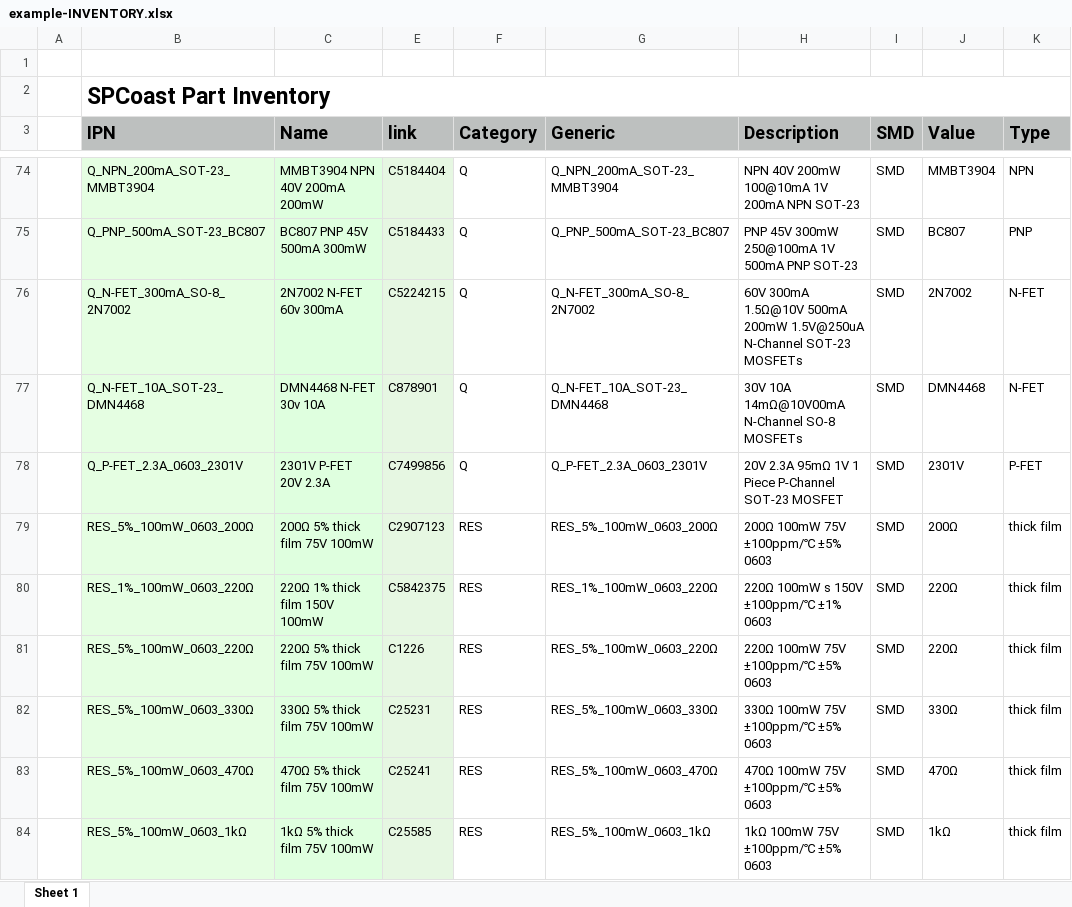
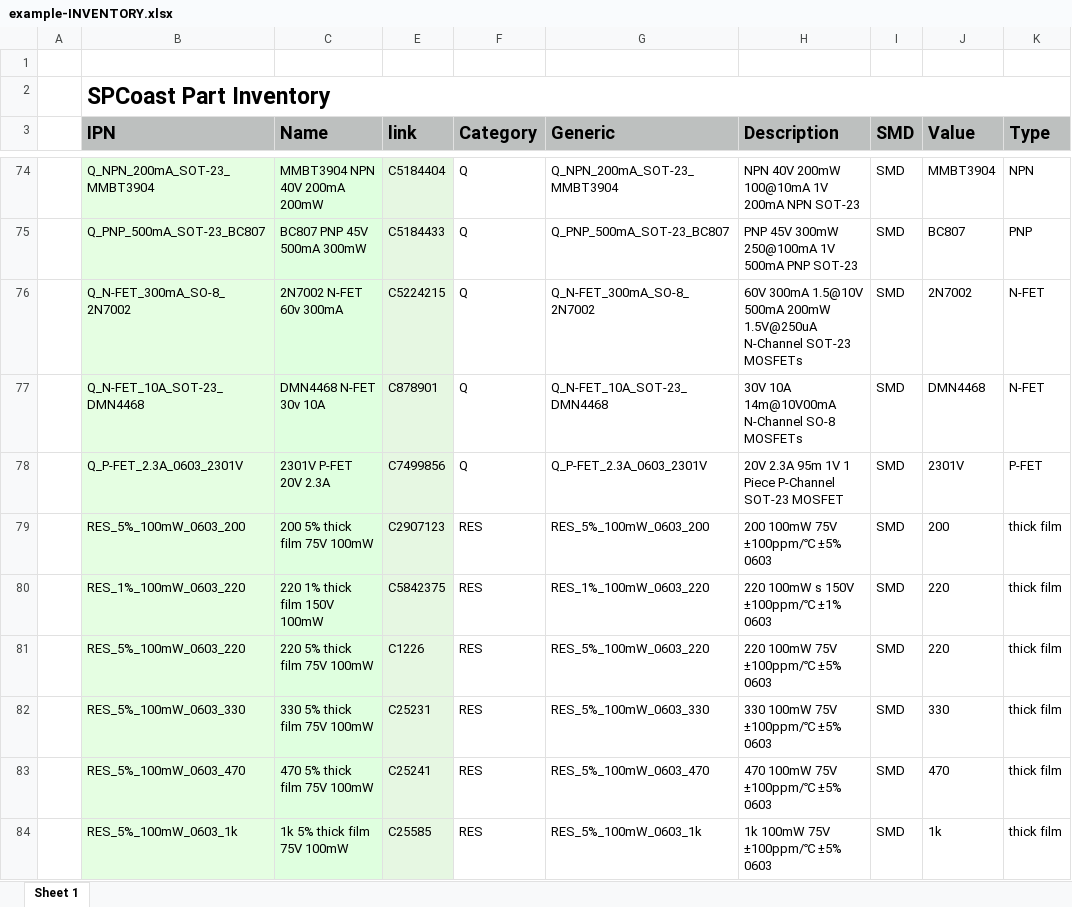
Before and after one commit to plocher/jBOM, an Excel workbook: examples/example-INVENTORY.xlsx, sheet Sheet 1, drawn as a sheet; only a part is shown, gaps mark what is left out; values as stored, in another font and other column widths than the file's, no borders; conditional formats not drawn; the diff covers the shown part only; the diff names each change by its address in the sheet, - before the commit and + after, or states it on an @@ line.

```diff
--- a/examples/example-INVENTORY.xlsx (sheet Sheet 1)
+++ b/examples/example-INVENTORY.xlsx (sheet Sheet 1)
-H76 (Description): 60V 300mA 1.5Ω@10V 500mA 200mW…
+H76 (Description): 60V 300mA 1.5@10V 500mA 200mW…
-H77 (Description): 30V 10A 14mΩ@10V00mA N-Channel SO-8 MOSFETs
+H77 (Description): 30V 10A 14m@10V00mA N-Channel SO-8 MOSFETs
-H78 (Description): 20V 2.3A 95mΩ 1V 1…
+H78 (Description): 20V 2.3A 95m 1V 1…
-B79 (IPN): RES_5%_100mW_0603_200Ω
+B79 (IPN): RES_5%_100mW_0603_200
-C79 (Name): 200Ω 5% thick film 75V 100mW
+C79 (Name): 200 5% thick film 75V 100mW
-G79 (Generic): RES_5%_100mW_0603_200Ω
+G79 (Generic): RES_5%_100mW_0603_200
-H79 (Description): 200Ω 100mW 75V ±100ppm/℃ ±5% 0603
+H79 (Description): 200 100mW 75V ±100ppm/℃ ±5% 0603
-J79 (Value): 200Ω
+J79 (Value): 200
-B80 (IPN): RES_1%_100mW_0603_220Ω
+B80 (IPN): RES_1%_100mW_0603_220
-C80 (Name): 220Ω 1% thick film 150V 100mW
+C80 (Name): 220 1% thick film 150V 100mW
-G80 (Generic): RES_1%_100mW_0603_220Ω
+G80 (Generic): RES_1%_100mW_0603_220
-H80 (Description): 220Ω 100mW s 150V ±100ppm/℃ ±1% 0603
+H80 (Description): 220 100mW s 150V ±100ppm/℃ ±1% 0603
-J80:J81 (Value): 220Ω
+J80:J81 (Value): 220
-B81 (IPN): RES_5%_100mW_0603_220Ω
+B81 (IPN): RES_5%_100mW_0603_220
-C81 (Name): 220Ω 5% thick film 75V 100mW
+C81 (Name): 220 5% thick film 75V 100mW
-G81 (Generic): RES_5%_100mW_0603_220Ω
+G81 (Generic): RES_5%_100mW_0603_220
-H81 (Description): 220Ω 100mW 75V ±100ppm/℃ ±5% 0603
+H81 (Description): 220 100mW 75V ±100ppm/℃ ±5% 0603
-B82 (IPN): RES_5%_100mW_0603_330Ω
+B82 (IPN): RES_5%_100mW_0603_330
-C82 (Name): 330Ω 5% thick film 75V 100mW
+C82 (Name): 330 5% thick film 75V 100mW
-G82 (Generic): RES_5%_100mW_0603_330Ω
+G82 (Generic): RES_5%_100mW_0603_330
-H82 (Description): 330Ω 100mW 75V ±100ppm/℃ ±5% 0603
+H82 (Description): 330 100mW 75V ±100ppm/℃ ±5% 0603
-J82 (Value): 330Ω
+J82 (Value): 330
-B83 (IPN): RES_5%_100mW_0603_470Ω
+B83 (IPN): RES_5%_100mW_0603_470
-C83 (Name): 470Ω 5% thick film 75V 100mW
+C83 (Name): 470 5% thick film 75V 100mW
-G83 (Generic): RES_5%_100mW_0603_470Ω
+G83 (Generic): RES_5%_100mW_0603_470
-H83 (Description): 470Ω 100mW 75V ±100ppm/℃ ±5% 0603
+H83 (Description): 470 100mW 75V ±100ppm/℃ ±5% 0603
-J83 (Value): 470Ω
+J83 (Value): 470
-B84 (IPN): RES_5%_100mW_0603_1kΩ
+B84 (IPN): RES_5%_100mW_0603_1k
-C84 (Name): 1kΩ 5% thick film 75V 100mW
+C84 (Name): 1k 5% thick film 75V 100mW
-G84 (Generic): RES_5%_100mW_0603_1kΩ
+G84 (Generic): RES_5%_100mW_0603_1k
-H84 (Description): 1kΩ 100mW 75V ±100ppm/℃ ±5% 0603
+H84 (Description): 1k 100mW 75V ±100ppm/℃ ±5% 0603
-J84 (Value): 1kΩ
+J84 (Value): 1k
```
Also changed, not shown: 77 edited cells elsewhere in this sheet, hidden cells, 6 other files.
